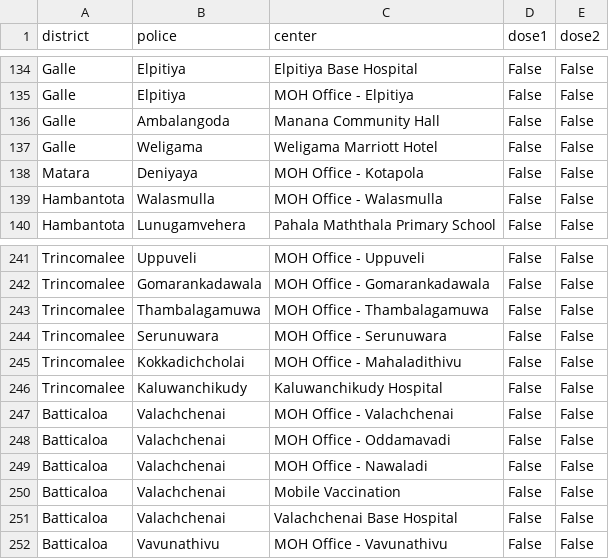
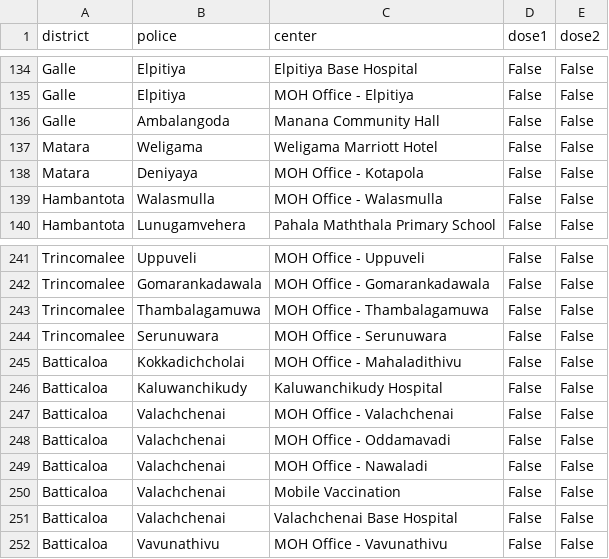
Before and after one commit to nuuuwan/covid19, a TSV file: covid19.lk_vax_centers.20210820.basic.tsv, drawn as a sheet; only a part is shown, gaps mark what is left out.

```diff
--- a/covid19.lk_vax_centers.20210820.basic.tsv
+++ b/covid19.lk_vax_centers.20210820.basic.tsv
@@ -136,3 +136,3 @@ Galle	Elpitiya	MOH Office - Elpitiya	False	False
 Galle	Ambalangoda	Manana Community Hall	False	False
-Galle	Weligama	Weligama Marriott Hotel	False	False
+Matara	Weligama	Weligama Marriott Hotel	False	False
 Matara	Deniyaya	MOH Office - Kotapola	False	False
@@ -244,4 +244,4 @@ Trincomalee	Thambalagamuwa	MOH Office - Thambalagamuwa	False	False
 Trincomalee	Serunuwara	MOH Office - Serunuwara	False	False
-Trincomalee	Kokkadichcholai	MOH Office - Mahaladithivu	False	False
-Trincomalee	Kaluwanchikudy	Kaluwanchikudy Hospital	False	False
+Batticaloa	Kokkadichcholai	MOH Office - Mahaladithivu	False	False
+Batticaloa	Kaluwanchikudy	Kaluwanchikudy Hospital	False	False
 Batticaloa	Valachchenai	MOH Office - Valachchenai	False	False
```
Also changed, not shown: covid19.lk_vax_centers.20210820.metadata.tsv, covid19.lk_vax_centers.20210820.tsv, 8 other files.
